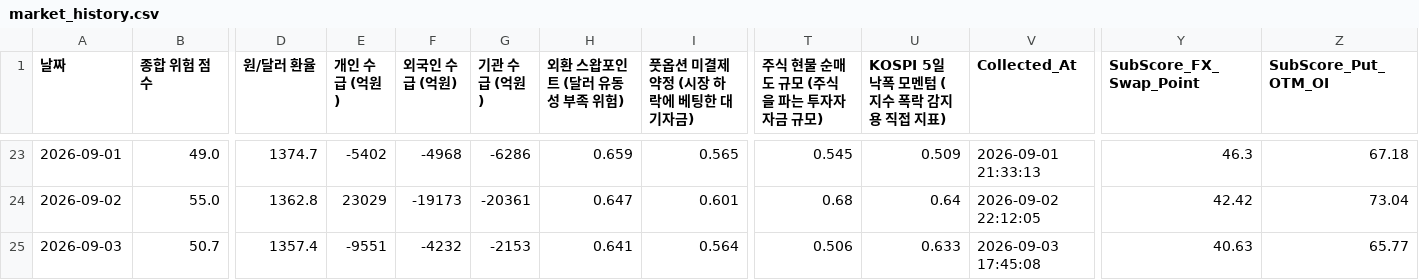
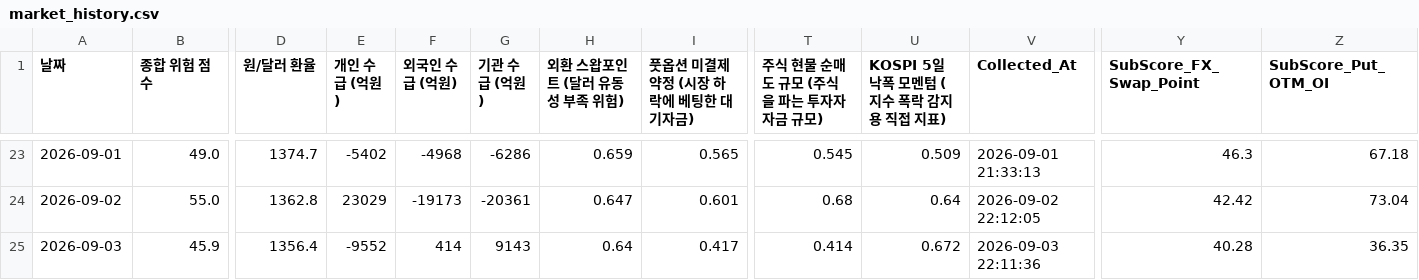
Before and after one commit to moonbear135/visible-hand-dashboard, a CSV file: market_history.csv, drawn as a sheet; only a part is shown, gaps mark what is left out; the diff covers the shown part only; the diff names each change by its address in the sheet, - before the commit and + after, or states it on an @@ line.

```diff
--- a/market_history.csv
+++ b/market_history.csv
-B25 (종합 위험 점수): 50.7
+B25 (종합 위험 점수): 45.9
-D25 (원/달러 환율): 1357.4
+D25 (원/달러 환율): 1356.4
-E25 (개인 수급 (억원)): -9551
+E25 (개인 수급 (억원)): -9552
-F25 (외국인 수급 (억원)): -4232
+F25 (외국인 수급 (억원)): 414
-G25 (기관 수급 (억원)): -2153
+G25 (기관 수급 (억원)): 9143
-H25 (외환 스왑포인트 (달러 유동성 부족 위험)): 0.641
+H25 (외환 스왑포인트 (달러 유동성 부족 위험)): 0.64
-I25 (풋옵션 미결제약정 (시장 하락에 베팅한 대기자금)): 0.564
+I25 (풋옵션 미결제약정 (시장 하락에 베팅한 대기자금)): 0.417
-T25 (주식 현물 순매도 규모 (주식을 파는 투자자 자금 규모)): 0.506
+T25 (주식 현물 순매도 규모 (주식을 파는 투자자 자금 규모)): 0.414
-U25: 0.633
+U25: 0.672
-V25 (Collected_At): 2026-09-03 17:45:08
+V25 (Collected_At): 2026-09-03 22:11:36
-Y25 (SubScore_FX_Swap_Point): 40.63
+Y25 (SubScore_FX_Swap_Point): 40.28
-Z25 (SubScore_Put_OTM_OI): 65.77
+Z25 (SubScore_Put_OTM_OI): 36.35
```
Also changed, not shown: 3 edited cells elsewhere in this file, 6 other files.
